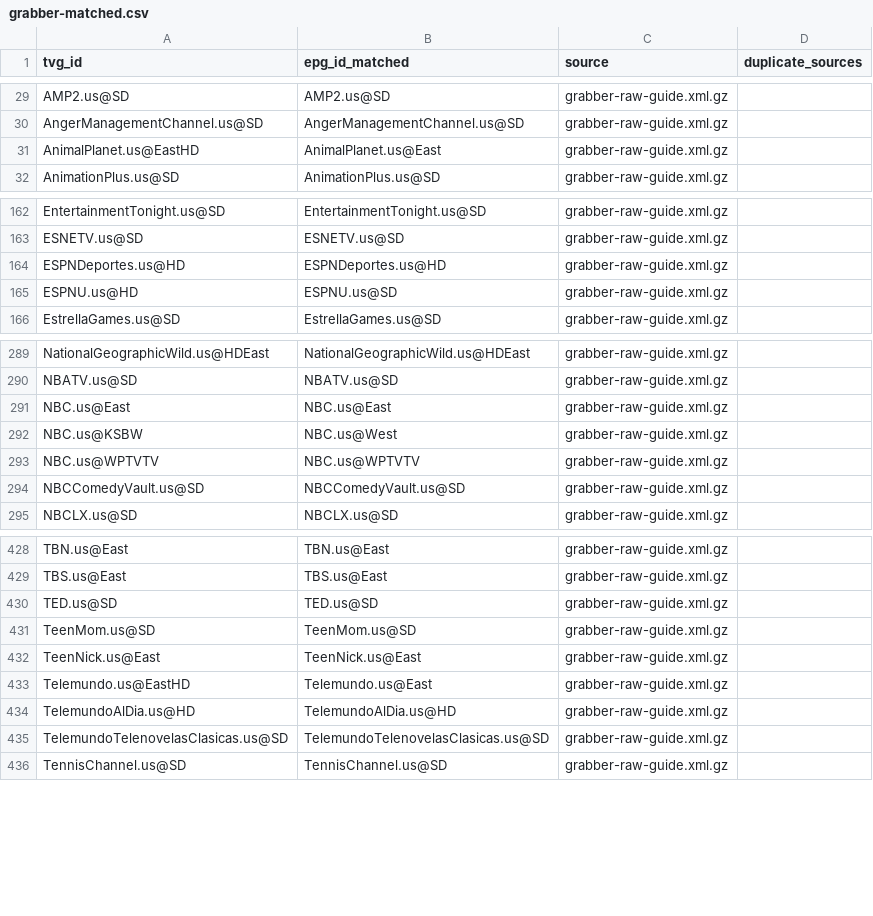
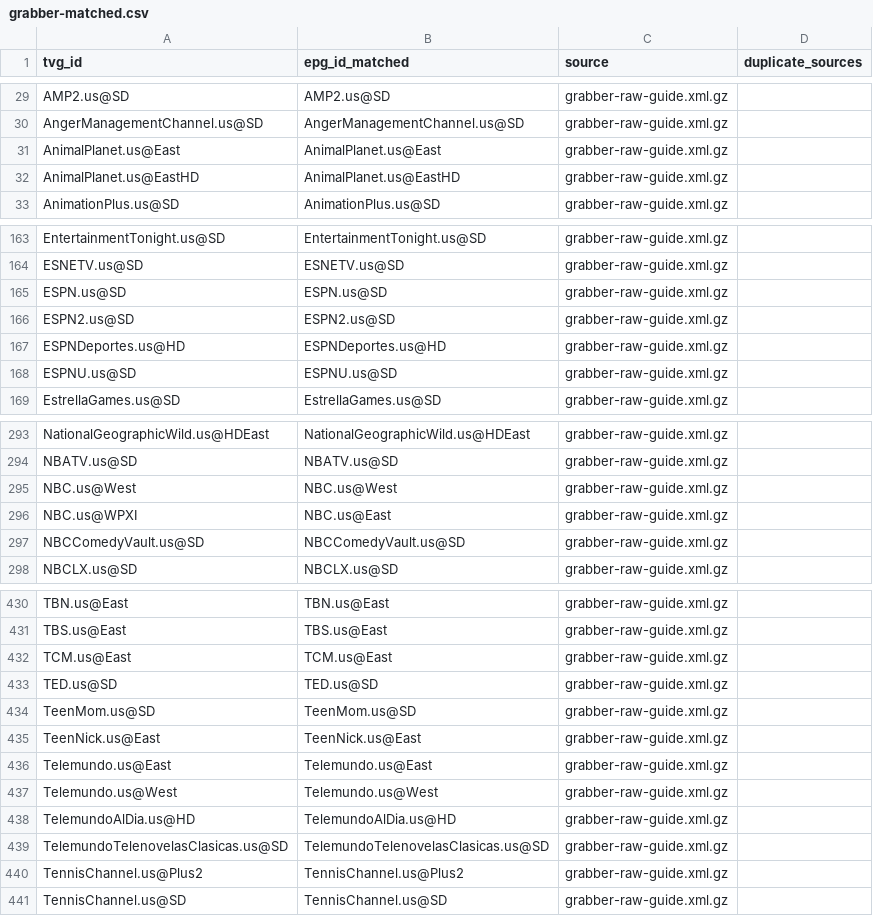
Before and after one commit to umarjamilpc/EPG-LIST-GEN, a CSV file: epgs/US/reports/grabber-matched.csv, drawn as a sheet; only a part is shown, gaps mark what is left out; the diff covers the shown part only.

```diff
--- a/epgs/US/reports/grabber-matched.csv
+++ b/epgs/US/reports/grabber-matched.csv
@@ -30,3 +30,4 @@ AMP2.us@SD,AMP2.us@SD,grabber-raw-guide.xml.gz,
 AngerManagementChannel.us@SD,AngerManagementChannel.us@SD,grabber-raw-guide.xml.gz,
-AnimalPlanet.us@EastHD,AnimalPlanet.us@East,grabber-raw-guide.xml.gz,
+AnimalPlanet.us@East,AnimalPlanet.us@East,grabber-raw-guide.xml.gz,
+AnimalPlanet.us@EastHD,AnimalPlanet.us@EastHD,grabber-raw-guide.xml.gz,
 AnimationPlus.us@SD,AnimationPlus.us@SD,grabber-raw-guide.xml.gz,
@@ -163,4 +164,6 @@ EntertainmentTonight.us@SD,EntertainmentTonight.us@SD,grabber-raw-guide.xml.gz,
 ESNETV.us@SD,ESNETV.us@SD,grabber-raw-guide.xml.gz,
+ESPN.us@SD,ESPN.us@SD,grabber-raw-guide.xml.gz,
+ESPN2.us@SD,ESPN2.us@SD,grabber-raw-guide.xml.gz,
 ESPNDeportes.us@HD,ESPNDeportes.us@HD,grabber-raw-guide.xml.gz,
-ESPNU.us@HD,ESPNU.us@SD,grabber-raw-guide.xml.gz,
+ESPNU.us@SD,ESPNU.us@SD,grabber-raw-guide.xml.gz,
 EstrellaGames.us@SD,EstrellaGames.us@SD,grabber-raw-guide.xml.gz,
@@ -290,5 +294,4 @@ NationalGeographicWild.us@HDEast,NationalGeographicWild.us@HDEast,grabber-raw-gu
 NBATV.us@SD,NBATV.us@SD,grabber-raw-guide.xml.gz,
-NBC.us@East,NBC.us@East,grabber-raw-guide.xml.gz,
-NBC.us@KSBW,NBC.us@West,grabber-raw-guide.xml.gz,
-NBC.us@WPTVTV,NBC.us@WPTVTV,grabber-raw-guide.xml.gz,
+NBC.us@West,NBC.us@West,grabber-raw-guide.xml.gz,
+NBC.us@WPXI,NBC.us@East,grabber-raw-guide.xml.gz,
 NBCComedyVault.us@SD,NBCComedyVault.us@SD,grabber-raw-guide.xml.gz,
@@ -429,2 +431,3 @@ TBN.us@East,TBN.us@East,grabber-raw-guide.xml.gz,
 TBS.us@East,TBS.us@East,grabber-raw-guide.xml.gz,
+TCM.us@East,TCM.us@East,grabber-raw-guide.xml.gz,
 TED.us@SD,TED.us@SD,grabber-raw-guide.xml.gz,
@@ -432,5 +435,7 @@ TeenMom.us@SD,TeenMom.us@SD,grabber-raw-guide.xml.gz,
 TeenNick.us@East,TeenNick.us@East,grabber-raw-guide.xml.gz,
-Telemundo.us@EastHD,Telemundo.us@East,grabber-raw-guide.xml.gz,
+Telemundo.us@East,Telemundo.us@East,grabber-raw-guide.xml.gz,
+Telemundo.us@West,Telemundo.us@West,grabber-raw-guide.xml.gz,
 TelemundoAlDia.us@HD,TelemundoAlDia.us@HD,grabber-raw-guide.xml.gz,
 TelemundoTelenovelasClasicas.us@SD,TelemundoTelenovelasClasicas.us@SD,grabber-raw-guide.xml.gz,
+TennisChannel.us@Plus2,TennisChannel.us@Plus2,grabber-raw-guide.xml.gz,
 TennisChannel.us@SD,TennisChannel.us@SD,grabber-raw-guide.xml.gz,
```
Also changed, not shown: 5 added rows, 2 removed rows and 13 edited cells elsewhere in this file, epgs/US/reports/merge-matched.csv, epgs/US/reports/urls-matched.csv, 12 other files.
